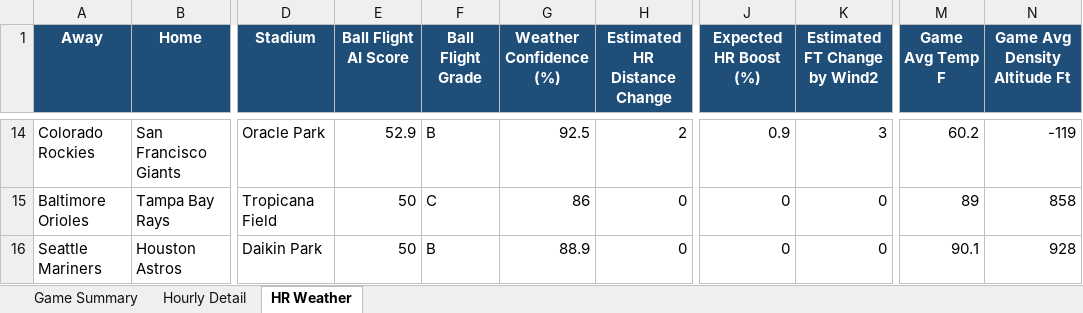
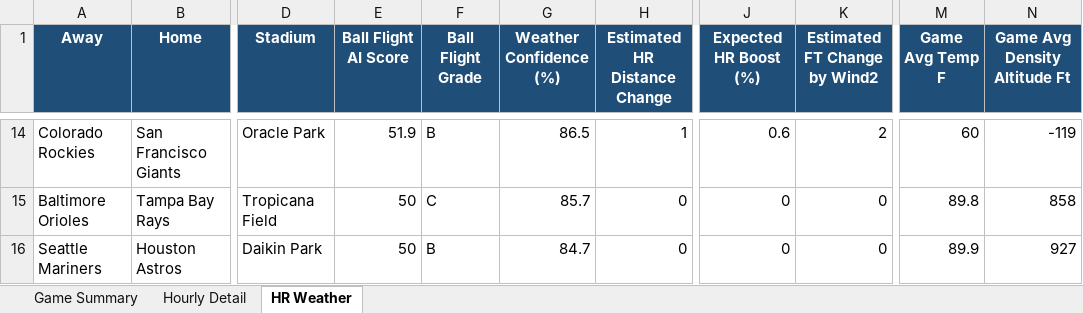
Before and after one commit to pzbaseball/mlb-site-data, an Excel workbook: mlb_weather_professional_v5_2026_08_16.xlsx, sheet HR Weather, drawn as a sheet; only a part is shown, gaps mark what is left out; values as stored, in another font and other column widths than the file's, no borders; conditional formats not drawn; the diff covers the shown part only; the diff names each change by its address in the sheet, - before the commit and + after, or states it on an @@ line.

Commit message:
Update MLB weather 2026-08-16 03:24 PM PT

```diff
--- a/mlb_weather_professional_v5_2026_08_16.xlsx (sheet HR Weather)
+++ b/mlb_weather_professional_v5_2026_08_16.xlsx (sheet HR Weather)
-E14 (Ball Flight AI Score): 52.9
+E14 (Ball Flight AI Score): 51.9
-G14 (Weather Confidence (%)): 92.5
+G14 (Weather Confidence (%)): 86.5
-H14 (Estimated HR Distance Change): 2
+H14 (Estimated HR Distance Change): 1
-J14 (Expected HR Boost (%)): 0.9
+J14 (Expected HR Boost (%)): 0.6
-K14 (Estimated FT Change by Wind2): 3
+K14 (Estimated FT Change by Wind2): 2
-M14 (Game Avg Temp F): 60.2
+M14 (Game Avg Temp F): 60
-G15 (Weather Confidence (%)): 86
+G15 (Weather Confidence (%)): 85.7
-M15 (Game Avg Temp F): 89
+M15 (Game Avg Temp F): 89.8
-G16 (Weather Confidence (%)): 88.9
+G16 (Weather Confidence (%)): 84.7
-M16 (Game Avg Temp F): 90.1
+M16 (Game Avg Temp F): 89.9
-N16 (Game Avg Density Altitude Ft): 928
+N16 (Game Avg Density Altitude Ft): 927
```
Also changed, not shown: 3 added rows, 3 removed rows and 54 edited cells elsewhere in this sheet, sheet Hourly Detail, sheet Game Summary, 2 other files.
